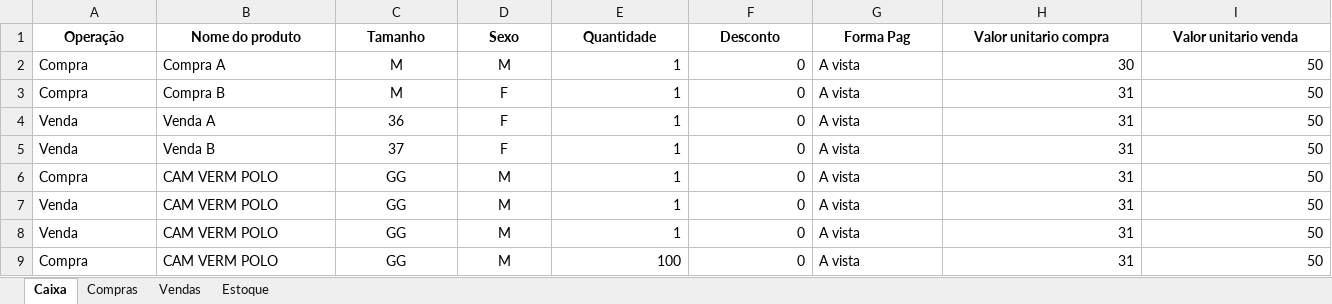
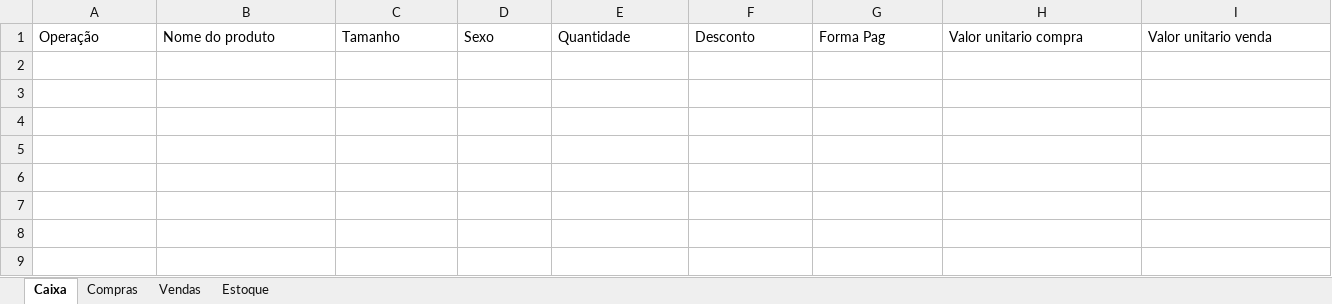
Before and after one commit to ViniciusWill/loja-roupa-py, an Excel workbook: Compras.xlsx, sheet Caixa, drawn as a sheet; only a part is shown; values as stored, in another font and other column widths than the file's, no borders; rows hold the shown columns only; the diff covers the shown part only; the diff names each change by its address in the sheet, - before the commit and + after, or states it on an @@ line.

Commit message:
Limpeza automatica de caixa

```diff
--- a/Compras.xlsx (sheet Caixa)
+++ b/Compras.xlsx (sheet Caixa)
@@ A1:I1 bold: on → off, alignment: center → left @@
-row 2: Compra | Compra A | M | M | 1 | 0 | A vista | 30 | 50
-row 3: Compra | Compra B | M | F | 1 | 0 | A vista | 31 | 50
-row 4: Venda | Venda A | 36 | F | 1 | 0 | A vista | 31 | 50
-row 5: Venda | Venda B | 37 | F | 1 | 0 | A vista | 31 | 50
-row 6: Compra | CAM VERM POLO | GG | M | 1 | 0 | A vista | 31 | 50
-row 7: Venda | CAM VERM POLO | GG | M | 1 | 0 | A vista | 31 | 50
-row 8: Venda | CAM VERM POLO | GG | M | 1 | 0 | A vista | 31 | 50
-row 9: Compra | CAM VERM POLO | GG | M | 100 | 0 | A vista | 31 | 50
```
Also changed, not shown: cell formats elsewhere in this sheet, sheet Compras, sheet Estoque, 1 other file.
